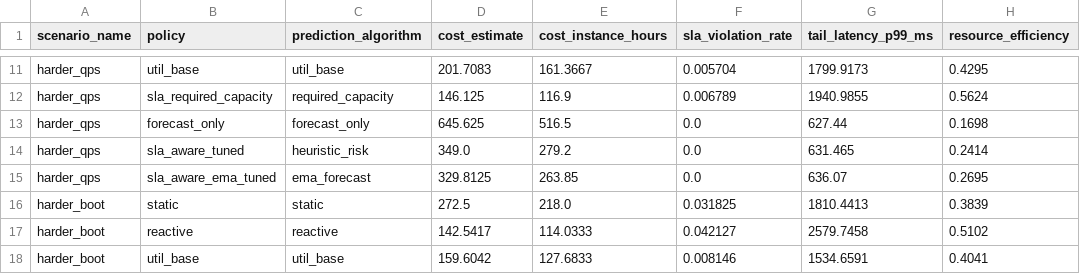
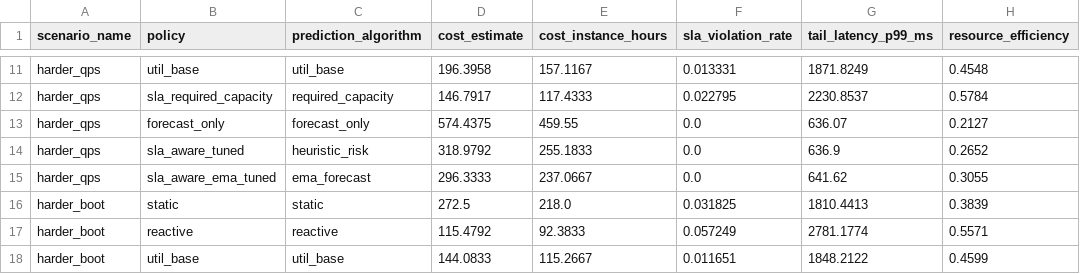
Before and after one commit to chloielam/sla-aware-right-sizing-cloud, a CSV file: analysis/output/report_full/summary_table.csv, drawn as a sheet; only a part is shown, gaps mark what is left out; the diff covers the shown part only; the diff names each change by its address in the sheet, - before the commit and + after, or states it on an @@ line.

```diff
--- a/analysis/output/report_full/summary_table.csv
+++ b/analysis/output/report_full/summary_table.csv
-D11 (cost_estimate): 201.7083
+D11 (cost_estimate): 196.3958
-E11 (cost_instance_hours): 161.3667
+E11 (cost_instance_hours): 157.1167
-F11 (sla_violation_rate): 0.005704
+F11 (sla_violation_rate): 0.013331
-G11 (tail_latency_p99_ms): 1799.9173
+G11 (tail_latency_p99_ms): 1871.8249
-H11 (resource_efficiency): 0.4295
+H11 (resource_efficiency): 0.4548
-D12 (cost_estimate): 146.125
+D12 (cost_estimate): 146.7917
-E12 (cost_instance_hours): 116.9
+E12 (cost_instance_hours): 117.4333
-F12 (sla_violation_rate): 0.006789
+F12 (sla_violation_rate): 0.022795
-G12 (tail_latency_p99_ms): 1940.9855
+G12 (tail_latency_p99_ms): 2230.8537
-H12 (resource_efficiency): 0.5624
+H12 (resource_efficiency): 0.5784
-D13 (cost_estimate): 645.625
+D13 (cost_estimate): 574.4375
-E13 (cost_instance_hours): 516.5
+E13 (cost_instance_hours): 459.55
-G13 (tail_latency_p99_ms): 627.44
+G13 (tail_latency_p99_ms): 636.07
-H13 (resource_efficiency): 0.1698
+H13 (resource_efficiency): 0.2127
-D14 (cost_estimate): 349.0
+D14 (cost_estimate): 318.9792
-E14 (cost_instance_hours): 279.2
+E14 (cost_instance_hours): 255.1833
-G14 (tail_latency_p99_ms): 631.465
+G14 (tail_latency_p99_ms): 636.9
-H14 (resource_efficiency): 0.2414
+H14 (resource_efficiency): 0.2652
-D15 (cost_estimate): 329.8125
+D15 (cost_estimate): 296.3333
-E15 (cost_instance_hours): 263.85
+E15 (cost_instance_hours): 237.0667
-G15 (tail_latency_p99_ms): 636.07
+G15 (tail_latency_p99_ms): 641.62
-H15 (resource_efficiency): 0.2695
+H15 (resource_efficiency): 0.3055
-D17 (cost_estimate): 142.5417
+D17 (cost_estimate): 115.4792
-E17 (cost_instance_hours): 114.0333
+E17 (cost_instance_hours): 92.3833
-F17 (sla_violation_rate): 0.042127
+F17 (sla_violation_rate): 0.057249
-G17 (tail_latency_p99_ms): 2579.7458
+G17 (tail_latency_p99_ms): 2781.1774
-H17 (resource_efficiency): 0.5102
+H17 (resource_efficiency): 0.5571
-D18 (cost_estimate): 159.6042
+D18 (cost_estimate): 144.0833
-E18 (cost_instance_hours): 127.6833
+E18 (cost_instance_hours): 115.2667
-F18 (sla_violation_rate): 0.008146
+F18 (sla_violation_rate): 0.011651
-G18 (tail_latency_p99_ms): 1534.6591
+G18 (tail_latency_p99_ms): 1848.2122
-H18 (resource_efficiency): 0.4041
+H18 (resource_efficiency): 0.4599
```
Also changed, not shown: 107 edited cells elsewhere in this file, 27 other files.
